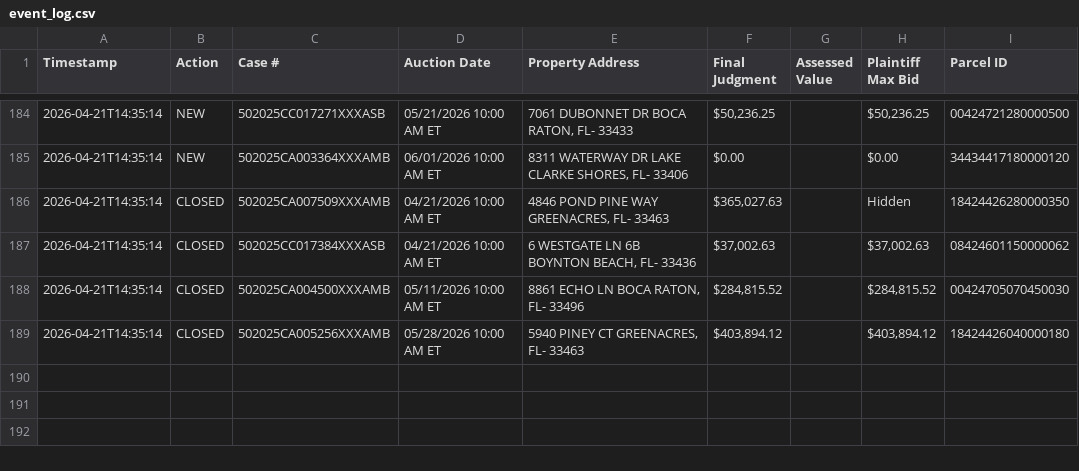
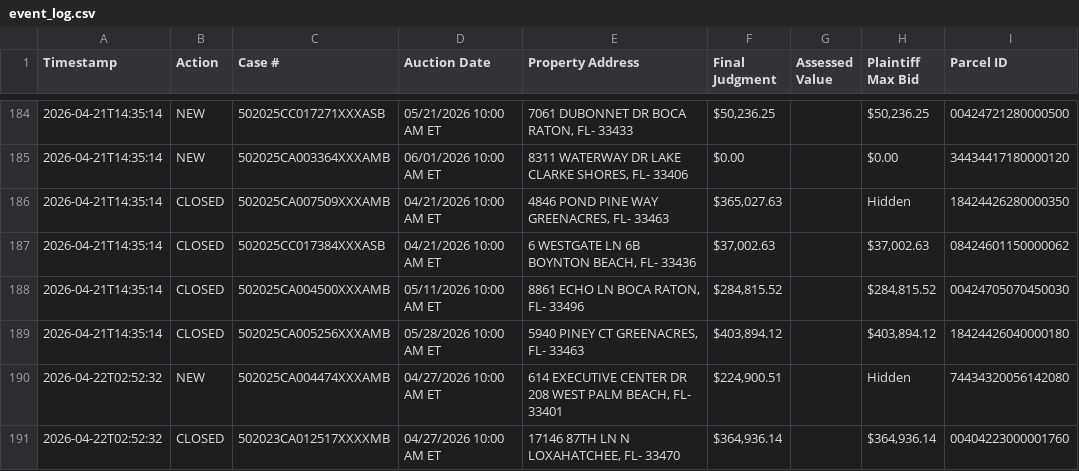
Before and after one commit to figlesias7/realforeclose-palmbeach, a CSV file: data/event_log.csv, drawn as a sheet; only a part is shown, gaps mark what is left out.

```diff
--- a/data/event_log.csv
+++ b/data/event_log.csv
@@ -189 +189,3 @@ Timestamp,Action,Case #,Auction Date,Property Address,Final Judgment,Assessed Va
 2026-04-21T14:35:14,CLOSED,502025CA005256XXXAMB,05/28/2026 10:00 AM ET,"5940 PINEY CT GREENACRES, FL- 33463","$403,894.12",,"$403,894.12",18424426040000180
+2026-04-22T02:52:32,NEW,502025CA004474XXXAMB,04/27/2026 10:00 AM ET,"614 EXECUTIVE CENTER DR 208 WEST PALM BEACH, FL- 33401","$224,900.51",,Hidden,74434320056142080
+2026-04-22T02:52:32,CLOSED,502023CA012517XXXXMB,04/27/2026 10:00 AM ET,"17146 87TH LN N LOXAHATCHEE, FL- 33470","$364,936.14",,"$364,936.14",00404223000001760
```
Also changed, not shown: data/all_seen.csv, 3 other files.
